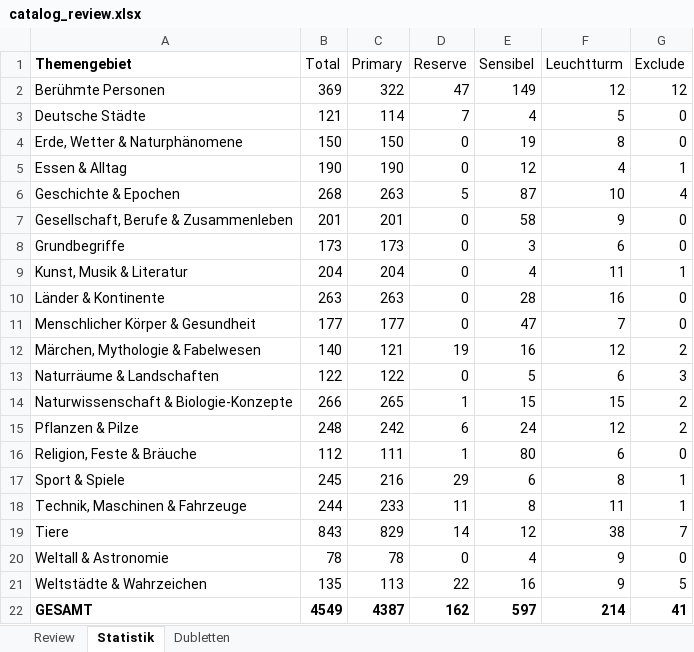
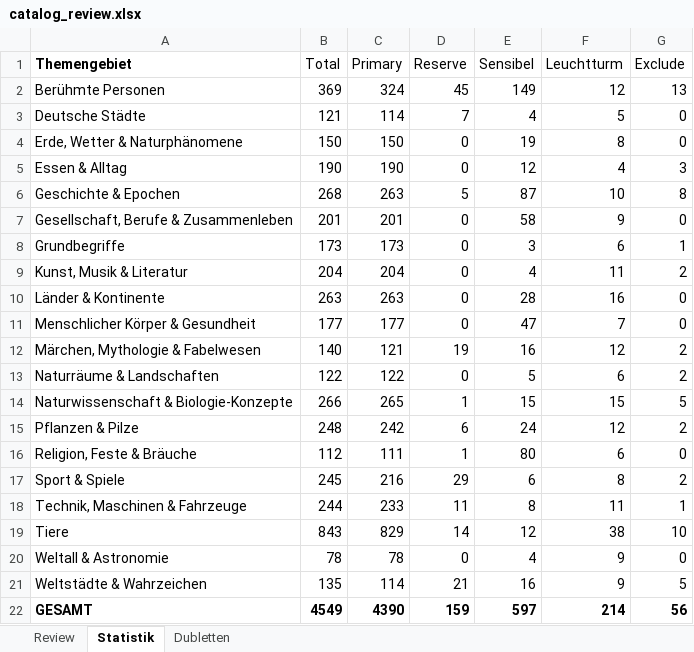
Before and after one commit to Vorlesefreund/wissensfreund, an Excel workbook: catalog_review.xlsx, sheet Statistik, drawn as a sheet; values as stored, in another font and other column widths than the file's, no borders; the diff names each change by its address in the sheet, - before the commit and + after, or states it on an @@ line.

```diff
--- a/catalog_review.xlsx (sheet Statistik)
+++ b/catalog_review.xlsx (sheet Statistik)
-C2 (Primary): 322
+C2 (Primary): 324
-D2 (Reserve): 47
+D2 (Reserve): 45
-G2 (Exclude): 12
+G2 (Exclude): 13
-G5 (Exclude): 1
+G5 (Exclude): 3
-G6 (Exclude): 4
+G6 (Exclude): 8
-G8 (Exclude): 0
+G8 (Exclude): 1
-G9 (Exclude): 1
+G9 (Exclude): 2
-G13 (Exclude): 3
+G13 (Exclude): 2
-G14 (Exclude): 2
+G14 (Exclude): 5
-G17 (Exclude): 1
+G17 (Exclude): 2
-G19 (Exclude): 7
+G19 (Exclude): 10
-C21 (Primary): 113
+C21 (Primary): 114
-D21 (Reserve): 22
+D21 (Reserve): 21
-C22 (Primary): 4387
+C22 (Primary): 4390
-D22 (Reserve): 162
+D22 (Reserve): 159
-G22 (Exclude): 41
+G22 (Exclude): 56
```
Also changed, not shown: sheet Review, sheet Dubletten, catalog_review_master.xlsx, 3 other files.
